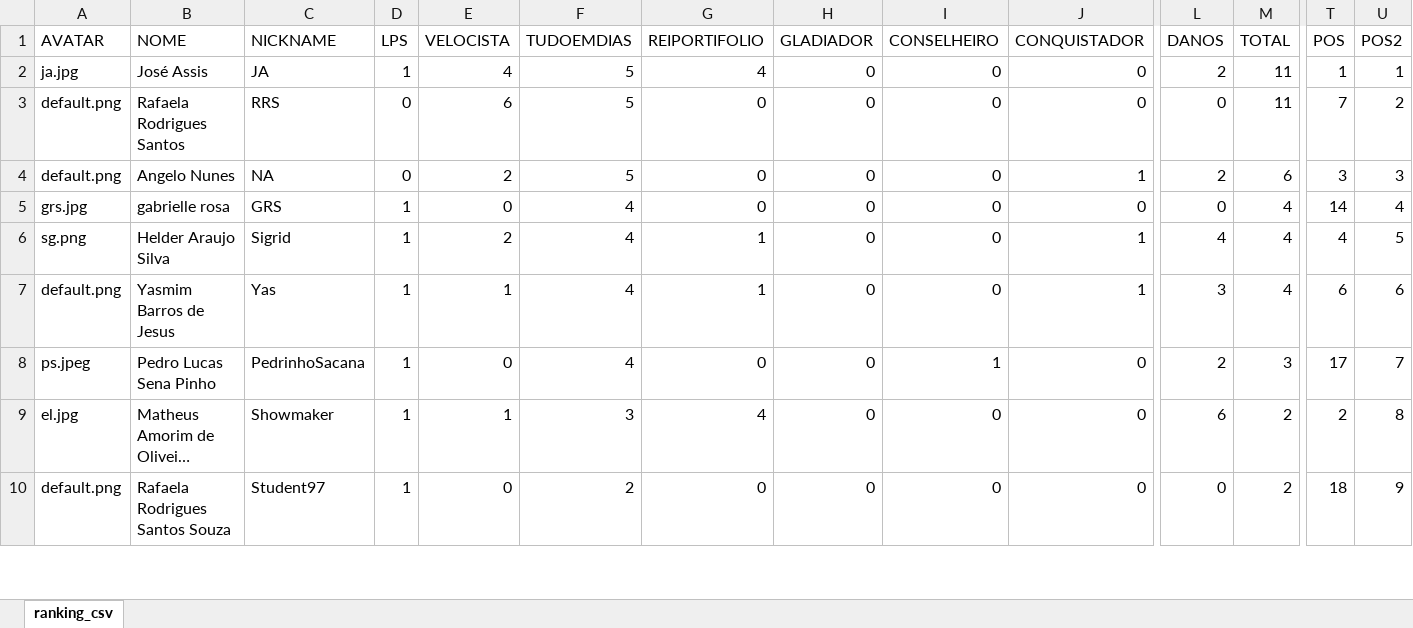
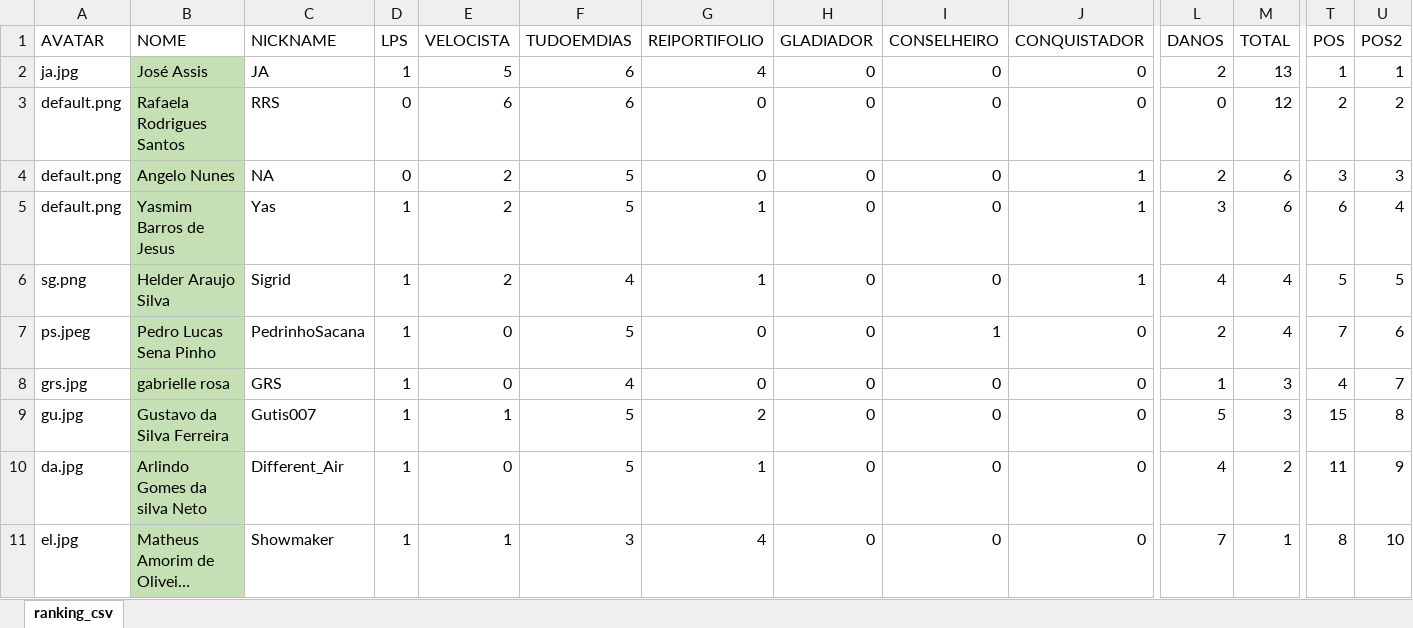
Before and after one commit to LuisAraujo/ranking-lp1-2023.1, an Excel workbook: data/ranking_csv.xlsx, sheet ranking_csv, drawn as a sheet; only a part is shown, gaps mark what is left out; long unchanged cells end in …; values as stored, in another font and other column widths than the file's, no borders; removed rows and columns are numbered as before the commit, all else as after; rows hold the shown columns only; the diff covers the shown part only; the diff names each change by its address in the sheet, - before the commit and + after, or states it on an @@ line.

```diff
--- a/data/ranking_csv.xlsx (sheet ranking_csv)
+++ b/data/ranking_csv.xlsx (sheet ranking_csv)
-B2:B6 fill: none
+B2:B6 fill: #C5E0B4
-E2 (VELOCISTA): 4
+E2 (VELOCISTA): 5
-F2:F3 (TUDOEMDIAS): 5
+F2:F3 (TUDOEMDIAS): 6
-M2 (TOTAL): 11
+M2 (TOTAL): 13
-M3 (TOTAL): 11
+M3 (TOTAL): 12
-T3 (POS): 7
+T3 (POS): 2
-A5 (AVATAR): grs.jpg
+A5 (AVATAR): default.png
-B5 (NOME): gabrielle rosa
+B5 (NOME): Yasmim Barros de Jesus
-C5 (NICKNAME): GRS
+C5 (NICKNAME): Yas
-E5 (VELOCISTA): 0
+E5 (VELOCISTA): 2
-F5 (TUDOEMDIAS): 4
+F5 (TUDOEMDIAS): 5
-G5 (REIPORTIFOLIO): 0
+G5 (REIPORTIFOLIO): 1
-J5 (CONQUISTADOR): 0
+J5 (CONQUISTADOR): 1
-L5 (DANOS): 0
+L5 (DANOS): 3
-M5 (TOTAL): 4
+M5 (TOTAL): 6
-T5 (POS): 14
+T5 (POS): 6
-T6 (POS): 4
+T6 (POS): 5
-row 7: default.png | Yasmim Barros de Jesus | Yas | 1 | 1 | 4 | 1 | 0 | 0 | 1 | 3 | 4 | 6 | 6
-B7 fill: none
+B7 fill: #C5E0B4
-F7 (TUDOEMDIAS): 4
+F7 (TUDOEMDIAS): 5
-M7 (TOTAL): 3
+M7 (TOTAL): 4
-T7 (POS): 17
+T7 (POS): 7
-U7 (POS2): 7
+U7 (POS2): 6
+row 8: grs.jpg | gabrielle rosa | GRS | 1 | 0 | 4 | 0 | 0 | 0 | 0 | 1 | 3 | 4 | 7
+row 9: gu.jpg | Gustavo da Silva Ferreira | Gutis007 | 1 | 1 | 5 | 2 | 0 | 0 | 0 | 5 | 3 | 15 | 8
+row 10: da.jpg | Arlindo Gomes da silva Neto | Different_Air | 1 | 0 | 5 | 1 | 0 | 0 | 0 | 4 | 2 | 11 | 9
-B11 fill: none
+B11 fill: #C5E0B4
-L11 (DANOS): 6
+L11 (DANOS): 7
-M11 (TOTAL): 2
+M11 (TOTAL): 1
-T11 (POS): 2
+T11 (POS): 8
-U11 (POS2): 8
+U11 (POS2): 10
-row 10: default.png | Rafaela Rodrigues Santos Souza | Student97 | 1 | 0 | 2 | 0 | 0 | 0 | 0 | 0 | 2 | 18 | 9
```
Also changed, not shown: 2 removed rows, 30 edited cells and cell formats elsewhere in this sheet, formulas that keep their value, 2 other files.
